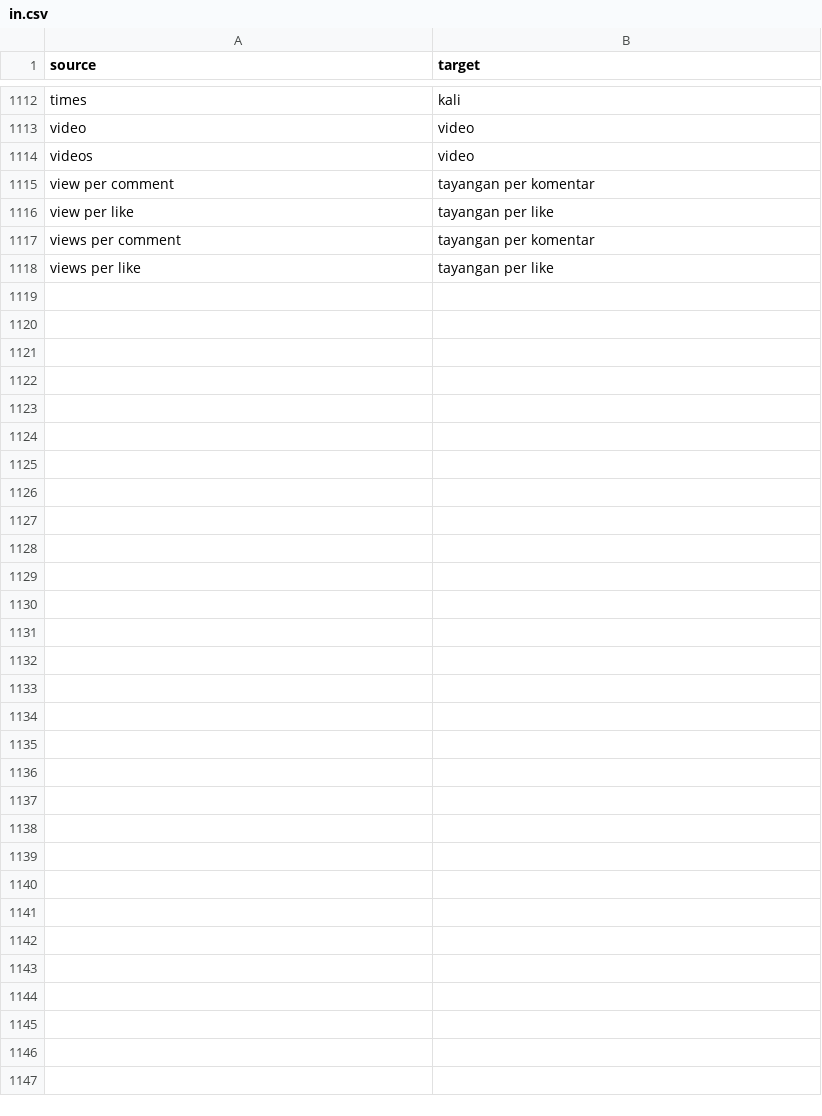
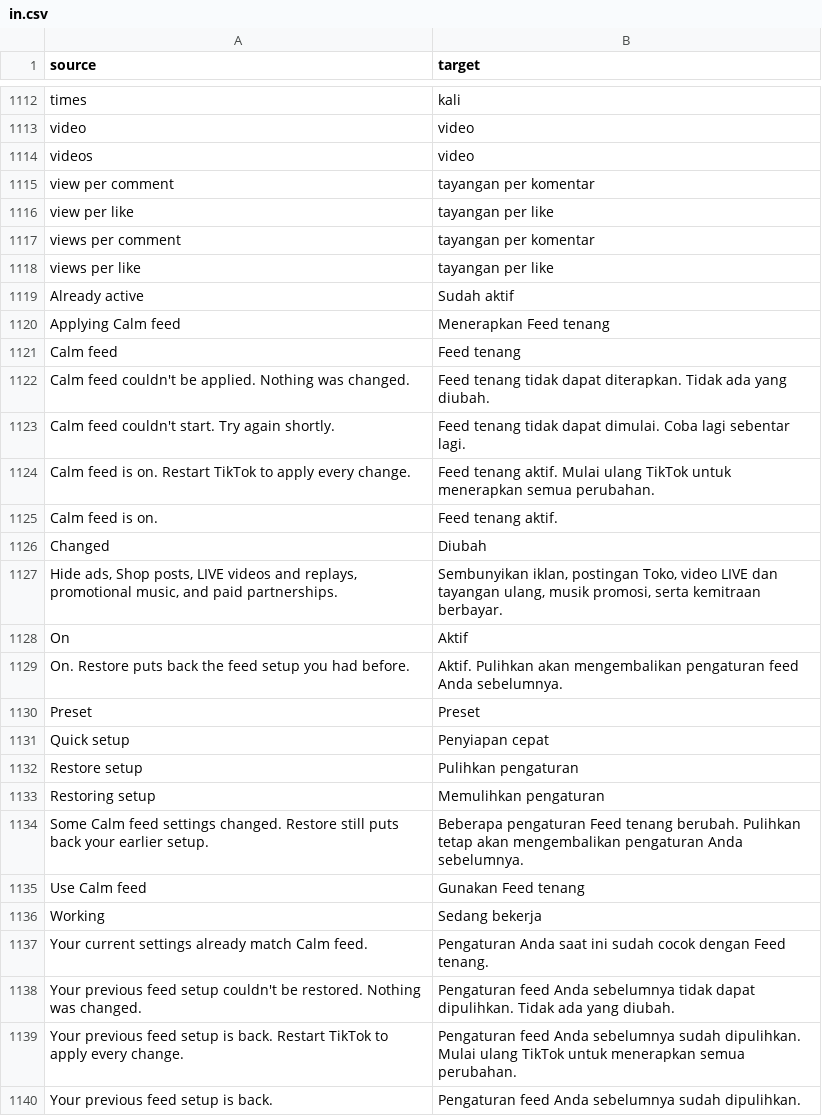
Before and after one commit to Dojz/hushfeed, a CSV file: extensions/tiktok/src/main/l10n/in.csv, drawn as a sheet; only a part is shown, gaps mark what is left out; the diff names each change by its address in the sheet, - before the commit and + after, or states it on an @@ line.

Commit message:
Add reversible Calm feed preset

```diff
--- a/extensions/tiktok/src/main/l10n/in.csv
+++ b/extensions/tiktok/src/main/l10n/in.csv
+row 1119: Already active | Sudah aktif
+row 1120: Applying Calm feed | Menerapkan Feed tenang
+row 1121: Calm feed | Feed tenang
+row 1122: Calm feed couldn't be applied. Nothing was changed. | Feed tenang tidak dapat diterapkan. Tidak ada yang diubah.
+row 1123: Calm feed couldn't start. Try again shortly. | Feed tenang tidak dapat dimulai. Coba lagi sebentar lagi.
+row 1124: Calm feed is on. Restart TikTok to apply every change. | Feed tenang aktif. Mulai ulang TikTok untuk menerapkan semua perubahan.
+row 1125: Calm feed is on. | Feed tenang aktif.
+row 1126: Changed | Diubah
+row 1127: Hide ads, Shop posts, LIVE videos and replays, promotional music, and paid partnerships. | Sembunyikan iklan, postingan Toko, video LIVE dan tayangan ulang, musik promosi, serta kemitraan berbayar.
+row 1128: On | Aktif
+row 1129: On. Restore puts back the feed setup you had before. | Aktif. Pulihkan akan mengembalikan pengaturan feed Anda sebelumnya.
+row 1130: Preset | Preset
+row 1131: Quick setup | Penyiapan cepat
+row 1132: Restore setup | Pulihkan pengaturan
+row 1133: Restoring setup | Memulihkan pengaturan
+row 1134: Some Calm feed settings changed. Restore still puts back your earlier setup. | Beberapa pengaturan Feed tenang berubah. Pulihkan tetap akan mengembalikan pengaturan Anda sebelumnya.
+row 1135: Use Calm feed | Gunakan Feed tenang
+row 1136: Working | Sedang bekerja
+row 1137: Your current settings already match Calm feed. | Pengaturan Anda saat ini sudah cocok dengan Feed tenang.
+row 1138: Your previous feed setup couldn't be restored. Nothing was changed. | Pengaturan feed Anda sebelumnya tidak dapat dipulihkan. Tidak ada yang diubah.
+row 1139: Your previous feed setup is back. Restart TikTok to apply every change. | Pengaturan feed Anda sebelumnya sudah dipulihkan. Mulai ulang TikTok untuk menerapkan semua perubahan.
+row 1140: Your previous feed setup is back. | Pengaturan feed Anda sebelumnya sudah dipulihkan.
```
Also changed, not shown: extensions/tiktok/src/main/l10n/de.tsv, extensions/tiktok/src/main/l10n/en.csv, 15 other files.
